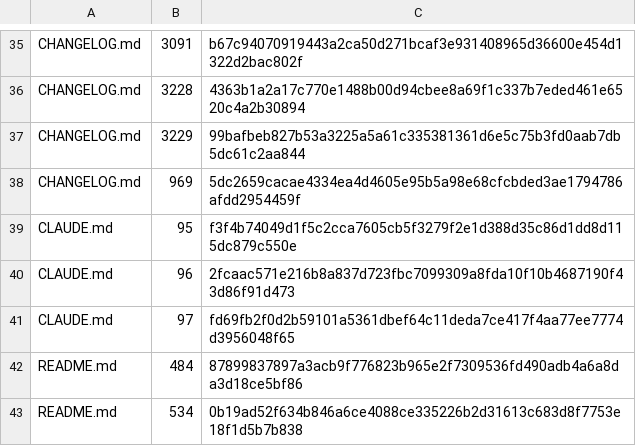
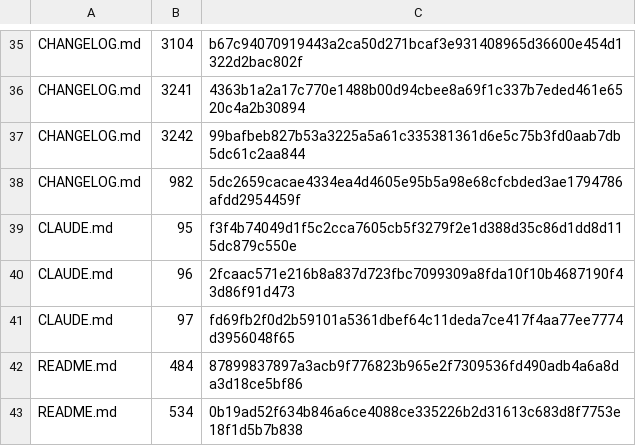
Before and after one commit to UnleashedServices/unleashed-mail-plugin, a TSV file: scripts/review/callers-scan-exemptions.tsv, drawn as a sheet; only a part is shown, gaps mark what is left out; the diff covers the shown part only; the diff names each change by its address in the sheet, - before the commit and + after, or states it on an @@ line.

```diff
--- a/scripts/review/callers-scan-exemptions.tsv
+++ b/scripts/review/callers-scan-exemptions.tsv
-B35: 3091
+B35: 3104
-B36: 3228
+B36: 3241
-B37: 3229
+B37: 3242
-B38: 969
+B38: 982
```
Also changed, not shown: 1 added row, 1 removed row and 27 edited cells elsewhere in this file, 2 other files.
